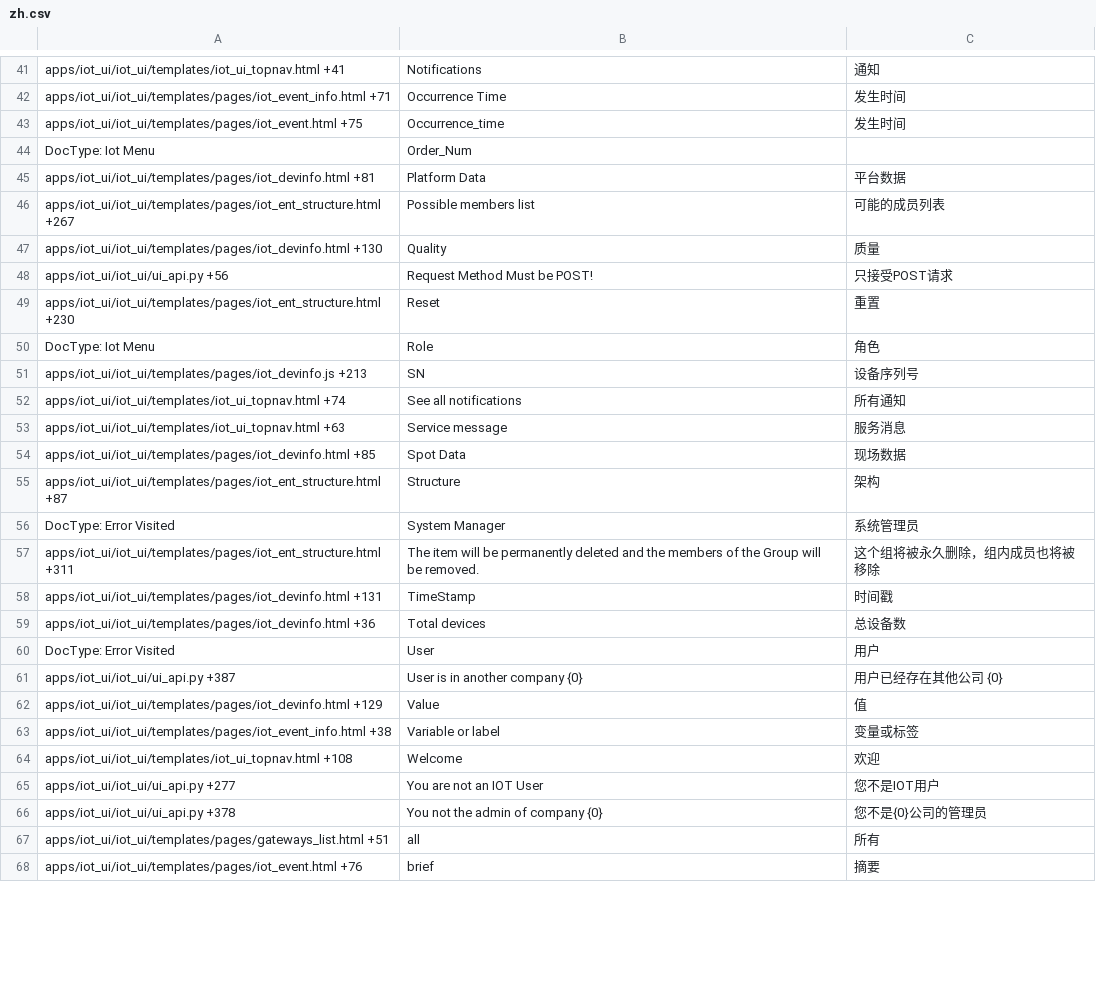
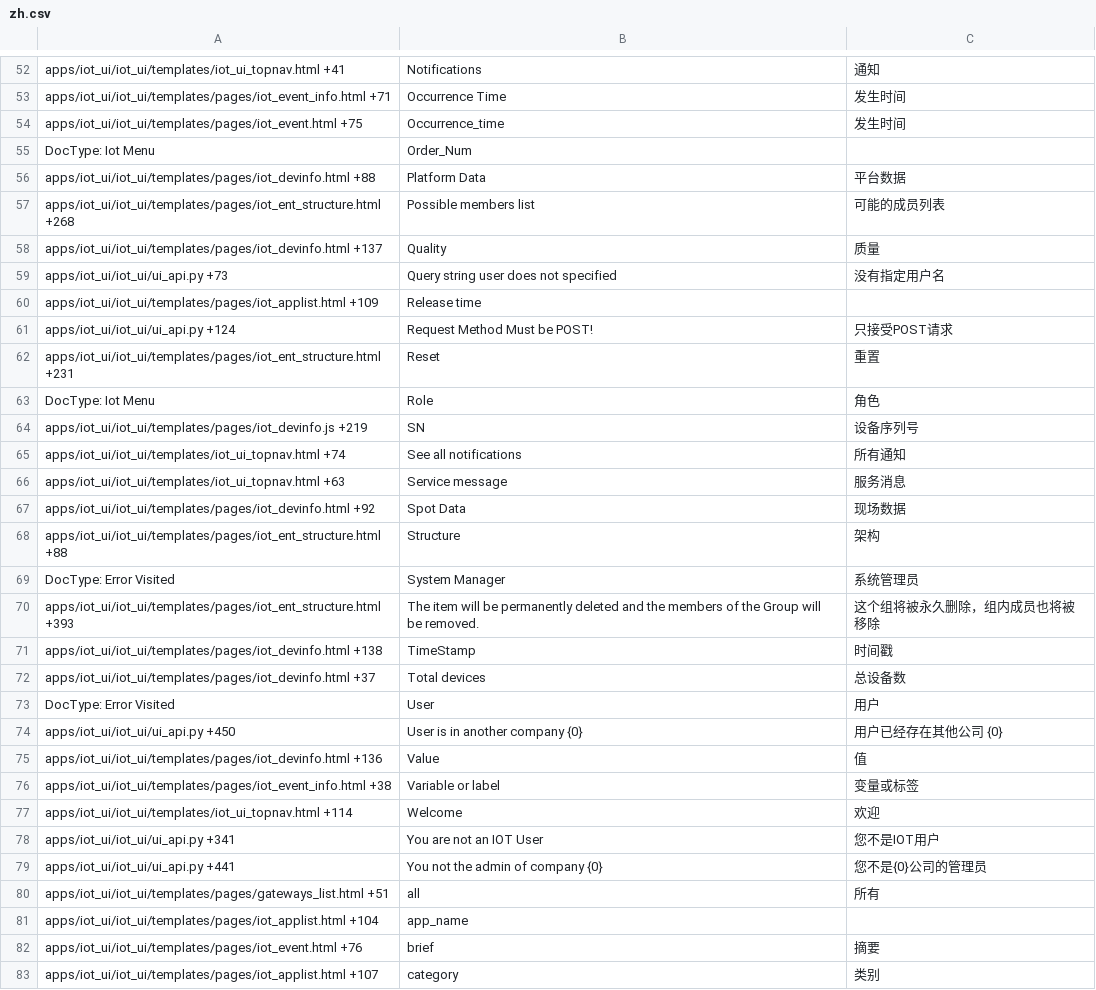
Before and after one commit to viccom/iot_ui_skynet, a CSV file: iot_ui/translations/zh.csv, drawn as a sheet; only a part is shown, gaps mark what is left out; the diff covers the shown part only.

```diff
--- a/iot_ui/translations/zh.csv
+++ b/iot_ui/translations/zh.csv
@@ -44,25 +55,29 @@ apps/iot_ui/iot_ui/templates/pages/iot_event.html +75,Occurrence_time,发生时
 DocType: Iot Menu,Order_Num,
-apps/iot_ui/iot_ui/templates/pages/iot_devinfo.html +81,Platform Data,平台数据
-apps/iot_ui/iot_ui/templates/pages/iot_ent_structure.html +267,Possible members list,可能的成员列表
-apps/iot_ui/iot_ui/templates/pages/iot_devinfo.html +130,Quality,质量
-apps/iot_ui/iot_ui/ui_api.py +56,Request Method Must be POST!,只接受POST请求
-apps/iot_ui/iot_ui/templates/pages/iot_ent_structure.html +230,Reset,重置
+apps/iot_ui/iot_ui/templates/pages/iot_devinfo.html +88,Platform Data,平台数据
+apps/iot_ui/iot_ui/templates/pages/iot_ent_structure.html +268,Possible members list,可能的成员列表
+apps/iot_ui/iot_ui/templates/pages/iot_devinfo.html +137,Quality,质量
+apps/iot_ui/iot_ui/ui_api.py +73,Query string user does not specified,没有指定用户名
+apps/iot_ui/iot_ui/templates/pages/iot_applist.html +109,Release time,
+apps/iot_ui/iot_ui/ui_api.py +124,Request Method Must be POST!,只接受POST请求
+apps/iot_ui/iot_ui/templates/pages/iot_ent_structure.html +231,Reset,重置
 DocType: Iot Menu,Role,角色
-apps/iot_ui/iot_ui/templates/pages/iot_devinfo.js +213,SN,设备序列号
+apps/iot_ui/iot_ui/templates/pages/iot_devinfo.js +219,SN,设备序列号
 apps/iot_ui/iot_ui/templates/iot_ui_topnav.html +74,See all notifications,所有通知
 apps/iot_ui/iot_ui/templates/iot_ui_topnav.html +63,Service message,服务消息
-apps/iot_ui/iot_ui/templates/pages/iot_devinfo.html +85,Spot Data,现场数据
-apps/iot_ui/iot_ui/templates/pages/iot_ent_structure.html +87,Structure,架构
+apps/iot_ui/iot_ui/templates/pages/iot_devinfo.html +92,Spot Data,现场数据
+apps/iot_ui/iot_ui/templates/pages/iot_ent_structure.html +88,Structure,架构
 DocType: Error Visited,System Manager,系统管理员
-apps/iot_ui/iot_ui/templates/pages/iot_ent_structure.html +311,The item will be permanently deleted and the members of the Group will be removed.,这个组将被永久删除，组内成员也将被移除
-apps/iot_ui/iot_ui/templates/pages/iot_devinfo.html +131,TimeStamp,时间戳
-apps/iot_ui/iot_ui/templates/pages/iot_devinfo.html +36,Total  devices,总设备数
+apps/iot_ui/iot_ui/templates/pages/iot_ent_structure.html +393,The item will be permanently deleted and the members of the Group will be removed.,这个组将被永久删除，组内成员也将被移除
+apps/iot_ui/iot_ui/templates/pages/iot_devinfo.html +138,TimeStamp,时间戳
+apps/iot_ui/iot_ui/templates/pages/iot_devinfo.html +37,Total  devices,总设备数
 DocType: Error Visited,User,用户
-apps/iot_ui/iot_ui/ui_api.py +387,User is in another company {0},用户已经存在其他公司 {0}
-apps/iot_ui/iot_ui/templates/pages/iot_devinfo.html +129,Value,值
+apps/iot_ui/iot_ui/ui_api.py +450,User is in another company {0},用户已经存在其他公司 {0}
+apps/iot_ui/iot_ui/templates/pages/iot_devinfo.html +136,Value,值
 apps/iot_ui/iot_ui/templates/pages/iot_event_info.html +38,Variable or label,变量或标签
-apps/iot_ui/iot_ui/templates/iot_ui_topnav.html +108,Welcome,欢迎
-apps/iot_ui/iot_ui/ui_api.py +277,You are not an IOT User,您不是IOT用户
-apps/iot_ui/iot_ui/ui_api.py +378,You not the admin of company {0},您不是{0}公司的管理员
+apps/iot_ui/iot_ui/templates/iot_ui_topnav.html +114,Welcome,欢迎
+apps/iot_ui/iot_ui/ui_api.py +341,You are not an IOT User,您不是IOT用户
+apps/iot_ui/iot_ui/ui_api.py +441,You not the admin of company {0},您不是{0}公司的管理员
 apps/iot_ui/iot_ui/templates/pages/gateways_list.html +51,all,所有
+apps/iot_ui/iot_ui/templates/pages/iot_applist.html +104,app_name,
 apps/iot_ui/iot_ui/templates/pages/iot_event.html +76,brief,摘要
+apps/iot_ui/iot_ui/templates/pages/iot_applist.html +107,category,类别
```
Also changed, not shown: 21 added rows and 37 edited cells elsewhere in this file, 15 other files.
